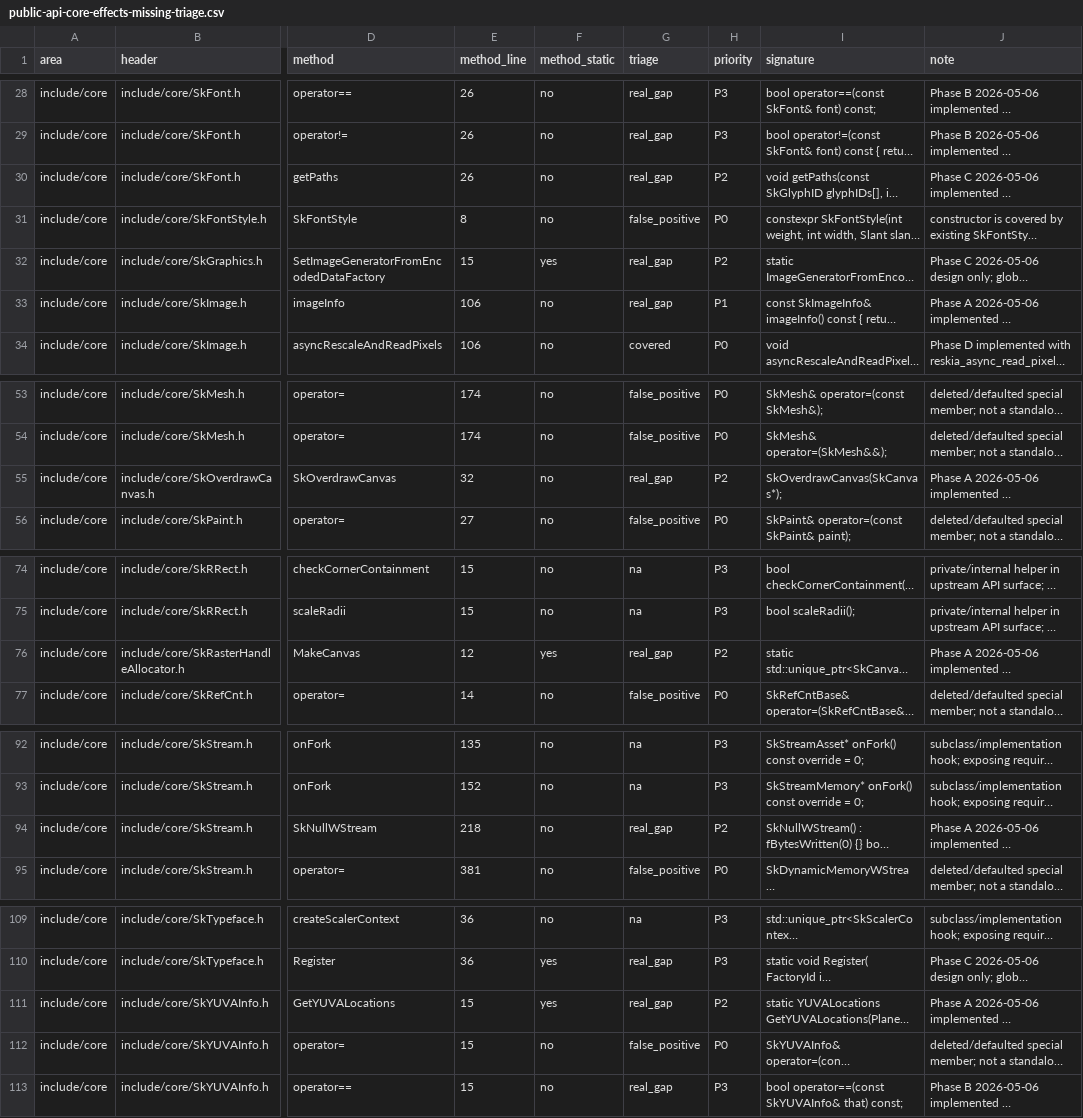
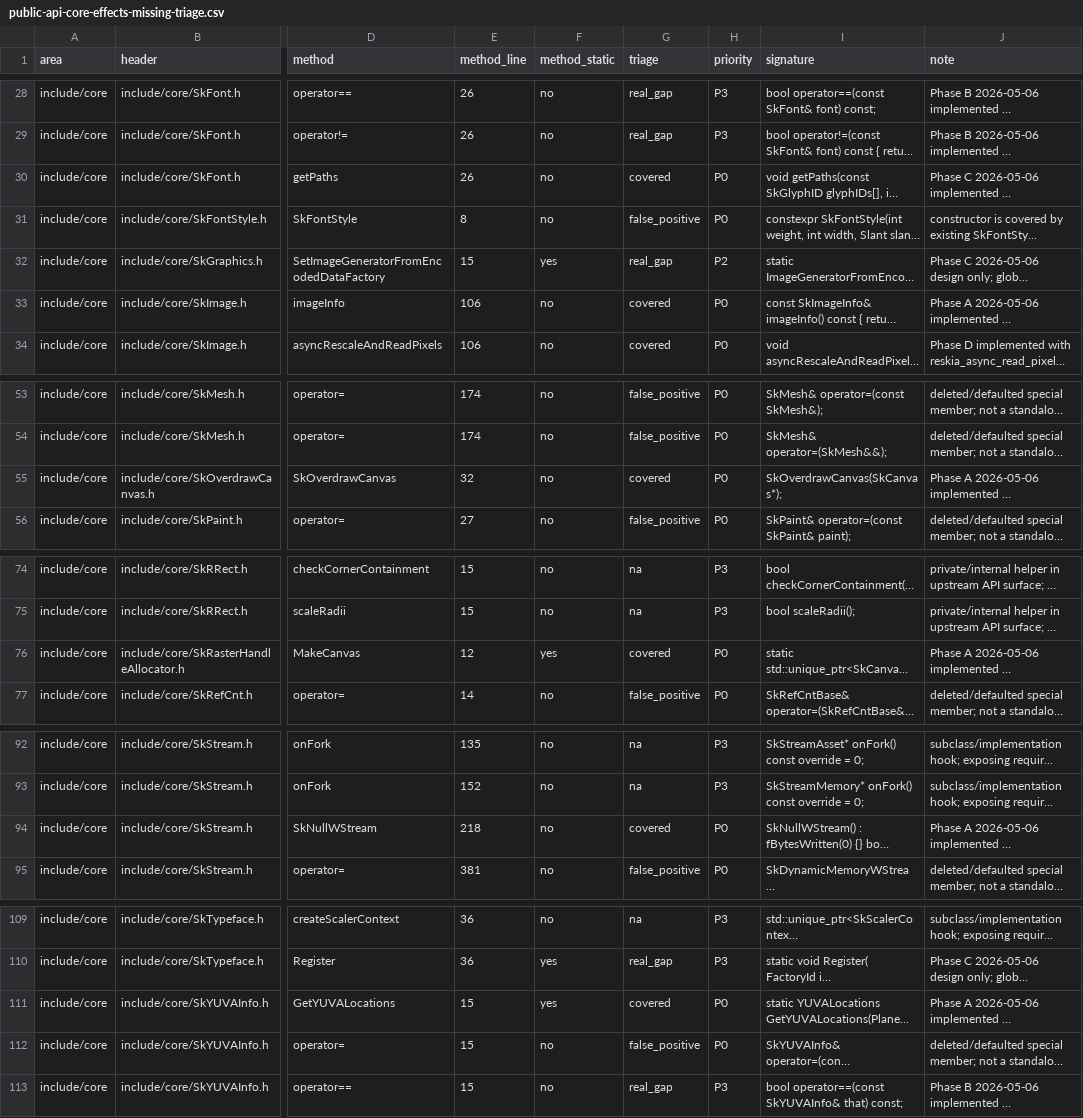
Before and after one commit to dolphilia/reskia, a CSV file: docs/plans/c-binding-remediation/checklists/public-api-core-effects-missing-triage.csv, drawn as a sheet; only a part is shown, gaps mark what is left out; long unchanged cells end in …; the diff names each change by its address in the sheet, - before the commit and + after, or states it on an @@ line.

```diff
--- a/docs/plans/c-binding-remediation/checklists/public-api-core-effects-missing-triage.csv
+++ b/docs/plans/c-binding-remediation/checklists/public-api-core-effects-missing-triage.csv
-G30 (triage): real_gap
+G30 (triage): covered
-H30 (priority): P2
+H30 (priority): P0
-G33 (triage): real_gap
+G33 (triage): covered
-H33 (priority): P1
+H33 (priority): P0
-G55 (triage): real_gap
+G55 (triage): covered
-H55 (priority): P2
+H55 (priority): P0
-G76 (triage): real_gap
+G76 (triage): covered
-H76 (priority): P2
+H76 (priority): P0
-G94 (triage): real_gap
+G94 (triage): covered
-H94 (priority): P2
+H94 (priority): P0
-G111 (triage): real_gap
+G111 (triage): covered
-H111 (priority): P2
+H111 (priority): P0
```
Also changed, not shown: 5 other files.
